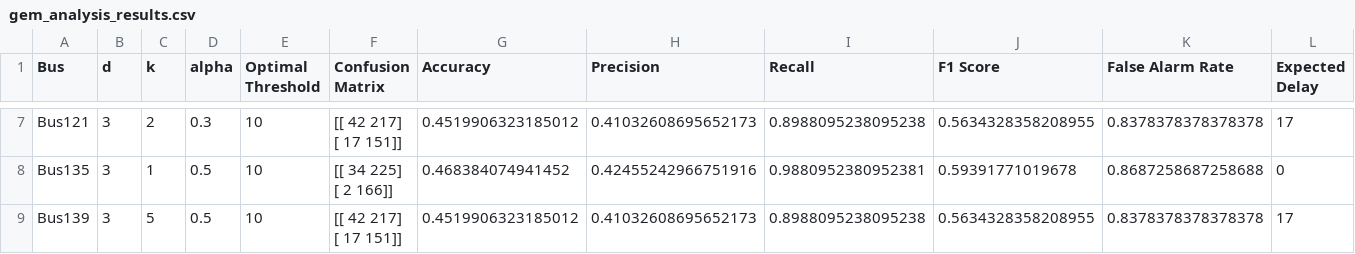
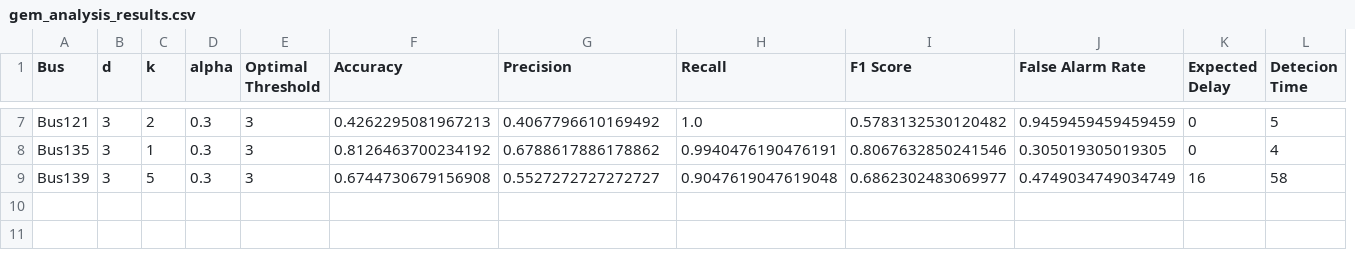
Before and after one commit to Suzuki-Sotaro/MSc-project, a CSV file: results/table/gem_analysis_results.csv, drawn as a sheet; only a part is shown, gaps mark what is left out; removed rows and columns are numbered as before the commit, all else as after; ↵ is a line break in a cell; the diff covers the shown part only; the diff names each change by its address in the sheet, - before the commit and + after, or states it on an @@ line.

```diff
--- a/results/table/gem_analysis_results.csv
+++ b/results/table/gem_analysis_results.csv
-column F (Confusion Matrix), rows 7-9: [[ 42 217] ↵ [ 17 151]] | [[ 34 225] ↵ [ 2 166]] | [[ 42 217] ↵ [ 17 151]]
+column L (Detecion Time), rows 7-9: 5 | 4 | 58
-E7:E9 (Optimal Threshold): 10
+E7:E9 (Optimal Threshold): 3
-F7 (Accuracy): 0.4519906323185012
+F7 (Accuracy): 0.4262295081967213
-G7 (Precision): 0.41032608695652173
+G7 (Precision): 0.4067796610169492
-H7 (Recall): 0.8988095238095238
+H7 (Recall): 1.0
-I7 (F1 Score): 0.5634328358208955
+I7 (F1 Score): 0.5783132530120482
-J7 (False Alarm Rate): 0.8378378378378378
+J7 (False Alarm Rate): 0.9459459459459459
-K7 (Expected Delay): 17
+K7 (Expected Delay): 0
-D8:D9 (alpha): 0.5
+D8:D9 (alpha): 0.3
-F8 (Accuracy): 0.468384074941452
+F8 (Accuracy): 0.8126463700234192
-G8 (Precision): 0.42455242966751916
+G8 (Precision): 0.6788617886178862
-H8 (Recall): 0.9880952380952381
+H8 (Recall): 0.9940476190476191
-I8 (F1 Score): 0.59391771019678
+I8 (F1 Score): 0.8067632850241546
-J8 (False Alarm Rate): 0.8687258687258688
+J8 (False Alarm Rate): 0.305019305019305
-F9 (Accuracy): 0.4519906323185012
+F9 (Accuracy): 0.6744730679156908
-G9 (Precision): 0.41032608695652173
+G9 (Precision): 0.5527272727272727
-H9 (Recall): 0.8988095238095238
+H9 (Recall): 0.9047619047619048
-I9 (F1 Score): 0.5634328358208955
+I9 (F1 Score): 0.6862302483069977
-J9 (False Alarm Rate): 0.8378378378378378
+J9 (False Alarm Rate): 0.4749034749034749
-K9 (Expected Delay): 17
+K9 (Expected Delay): 16
```
Also changed, not shown: 29 edited cells elsewhere in this file, results/table/cusum_analysis_results.csv, results/table/glr_analysis_results.csv, 27 other files.
